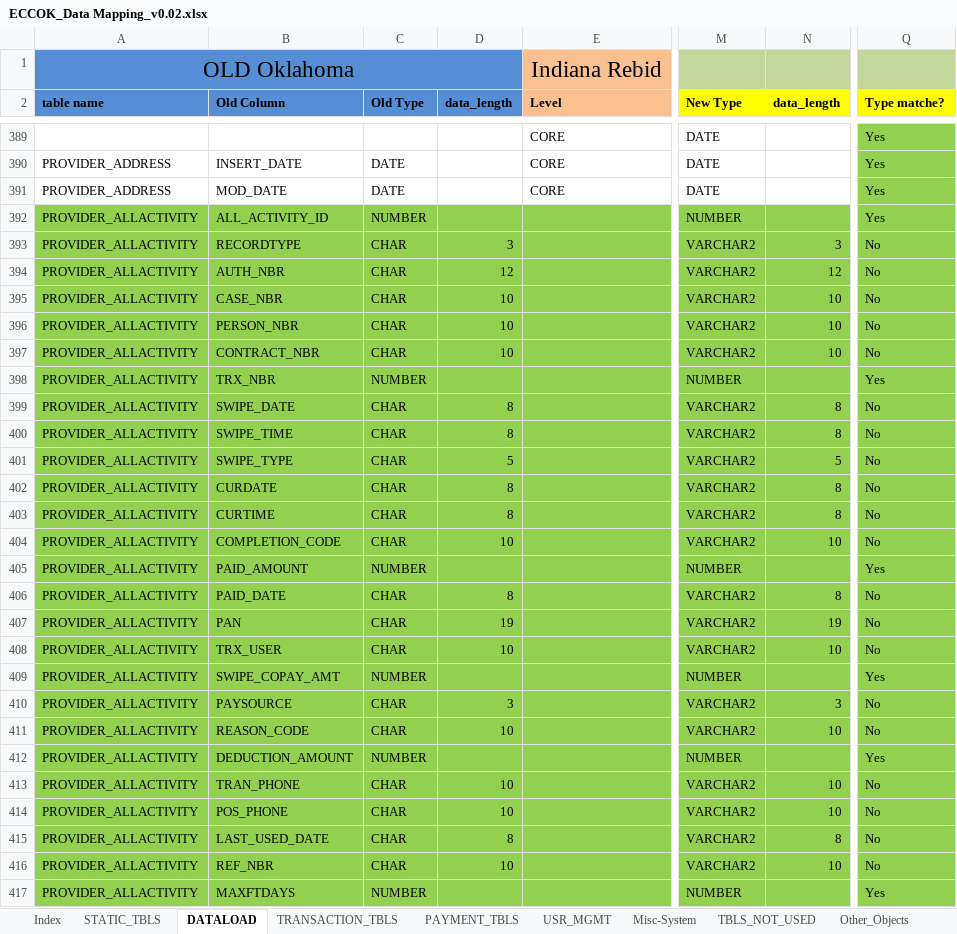
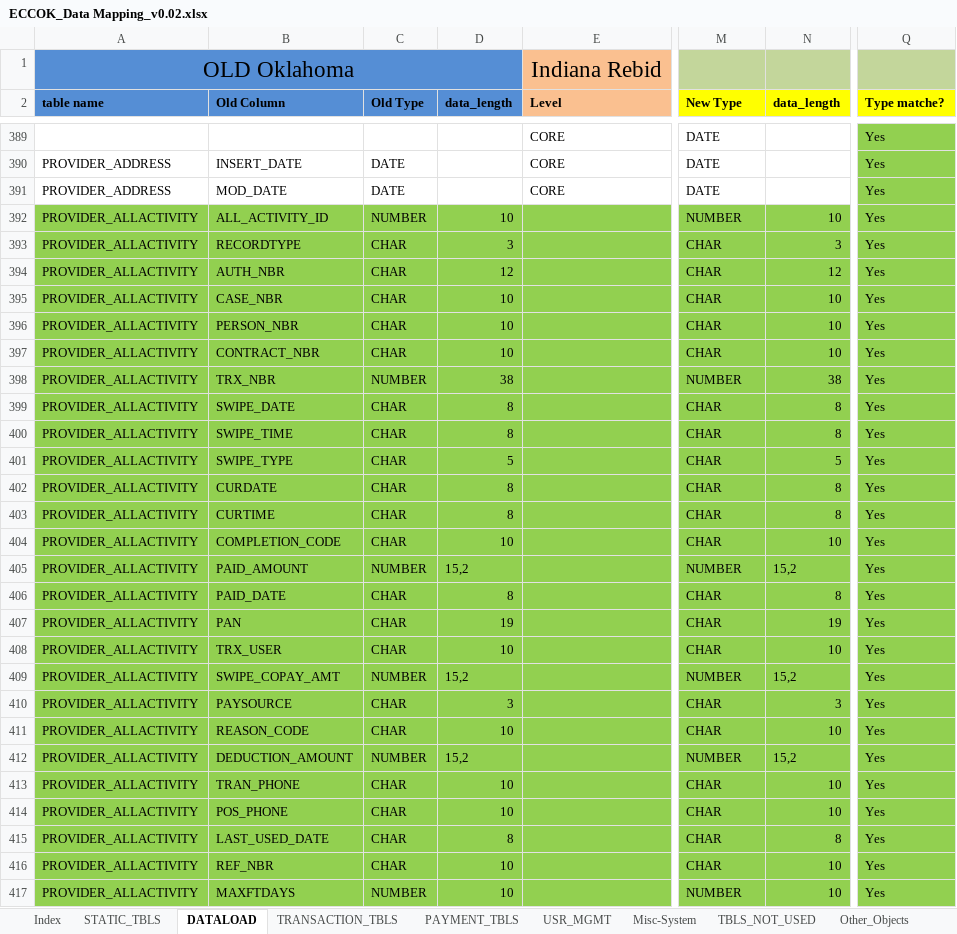
Before and after one commit to jarvis-su001/DataMappingTool, an Excel workbook: DataMappingTool/src/documents/ECCOK_Data Mapping_v0.02.xlsx, sheet DATALOAD, drawn as a sheet; only a part is shown, gaps mark what is left out; values as stored, in another font and other column widths than the file's, no borders; conditional formats not drawn; the diff covers the shown part only; the diff names each change by its address in the sheet, - before the commit and + after, or states it on an @@ line.

Commit message:
ddd

```diff
--- a/DataMappingTool/src/documents/ECCOK_Data Mapping_v0.02.xlsx (sheet DATALOAD)
+++ b/DataMappingTool/src/documents/ECCOK_Data Mapping_v0.02.xlsx (sheet DATALOAD)
-D392 (data_length): (empty)
+D392 (data_length): 10
-N392 (data_length): (empty)
+N392 (data_length): 10
-M393:M397 (New Type): VARCHAR2
+M393:M397 (New Type): CHAR
-Q393:Q397 (Type matche?): No
+Q393:Q397 (Type matche?): Yes
-D398 (data_length): (empty)
+D398 (data_length): 38
-N398 (data_length): (empty)
+N398 (data_length): 38
-M399:M404 (New Type): VARCHAR2
+M399:M404 (New Type): CHAR
-Q399:Q404 (Type matche?): No
+Q399:Q404 (Type matche?): Yes
-D405 (data_length): (empty)
+D405 (data_length): 15,2
-N405 (data_length): (empty)
+N405 (data_length): 15,2
-M406:M408 (New Type): VARCHAR2
+M406:M408 (New Type): CHAR
-Q406:Q408 (Type matche?): No
+Q406:Q408 (Type matche?): Yes
-D409 (data_length): (empty)
+D409 (data_length): 15,2
-N409 (data_length): (empty)
+N409 (data_length): 15,2
-M410:M411 (New Type): VARCHAR2
+M410:M411 (New Type): CHAR
-Q410:Q411 (Type matche?): No
+Q410:Q411 (Type matche?): Yes
-D412 (data_length): (empty)
+D412 (data_length): 15,2
-N412 (data_length): (empty)
+N412 (data_length): 15,2
-M413:M416 (New Type): VARCHAR2
+M413:M416 (New Type): CHAR
-Q413:Q416 (Type matche?): No
+Q413:Q416 (Type matche?): Yes
-D417 (data_length): (empty)
+D417 (data_length): 10
-N417 (data_length): (empty)
+N417 (data_length): 10
```
Also changed, not shown: 1 moved row and 258 edited cells elsewhere in this sheet, sheet PAYMENT_TBLS, sheet TRANSACTION_TBLS, sheet Misc-System, sheet TBLS_NOT_USED, sheet USR_MGMT, sheet Index, formulas that keep their value.
